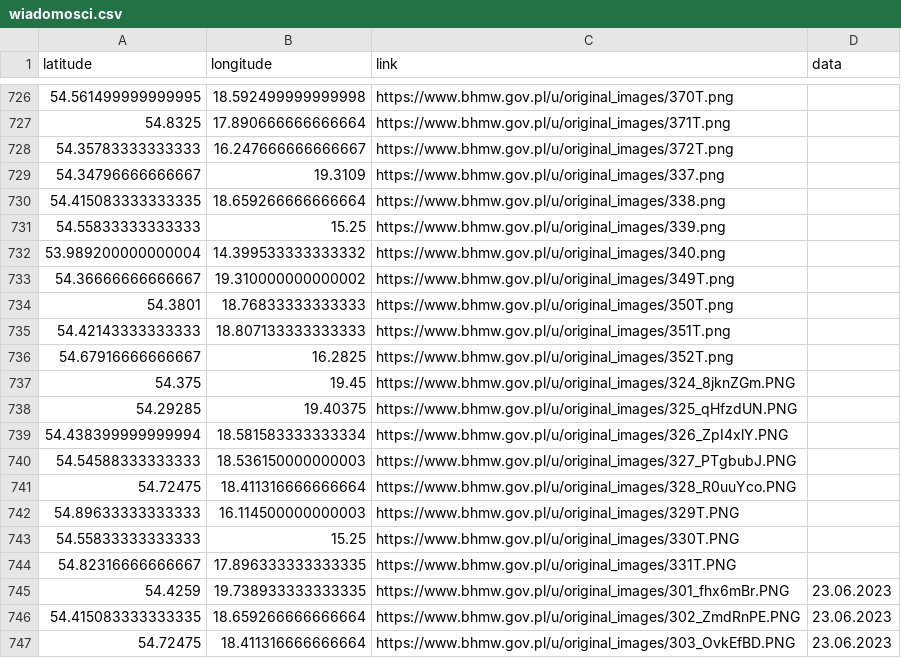
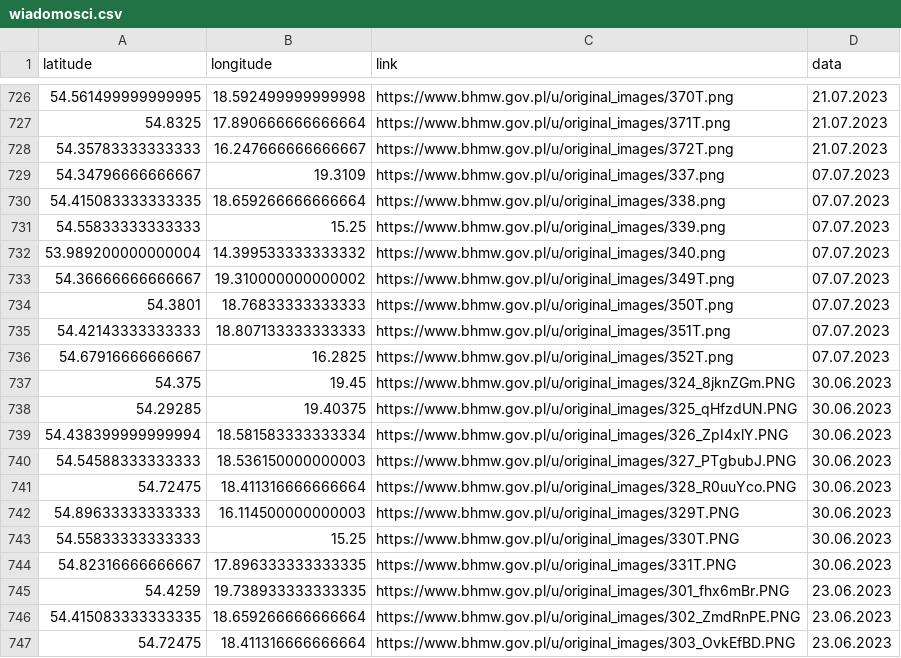
Before and after one commit to KamilSukiennik/wspolrzedne, a CSV file: wiadomosci.csv, drawn as a sheet; only a part is shown, gaps mark what is left out; the diff covers the shown part only.

```diff
--- a/wiadomosci.csv
+++ b/wiadomosci.csv
@@ -726,20 +726,20 @@ latitude,longitude,link,data
-54.561499999999995,18.592499999999998,https://www.bhmw.gov.pl/u/original_images/370T.png,
-54.8325,17.890666666666664,https://www.bhmw.gov.pl/u/original_images/371T.png,
-54.35783333333333,16.247666666666667,https://www.bhmw.gov.pl/u/original_images/372T.png,
-54.34796666666667,19.3109,https://www.bhmw.gov.pl/u/original_images/337.png,
-54.415083333333335,18.659266666666664,https://www.bhmw.gov.pl/u/original_images/338.png,
-54.55833333333333,15.25,https://www.bhmw.gov.pl/u/original_images/339.png,
-53.989200000000004,14.399533333333332,https://www.bhmw.gov.pl/u/original_images/340.png,
-54.36666666666667,19.310000000000002,https://www.bhmw.gov.pl/u/original_images/349T.png,
-54.3801,18.76833333333333,https://www.bhmw.gov.pl/u/original_images/350T.png,
-54.42143333333333,18.807133333333333,https://www.bhmw.gov.pl/u/original_images/351T.png,
-54.67916666666667,16.2825,https://www.bhmw.gov.pl/u/original_images/352T.png,
-54.375,19.45,https://www.bhmw.gov.pl/u/original_images/324_8jknZGm.PNG,
-54.29285,19.40375,https://www.bhmw.gov.pl/u/original_images/325_qHfzdUN.PNG,
-54.438399999999994,18.581583333333334,https://www.bhmw.gov.pl/u/original_images/326_ZpI4xlY.PNG,
-54.54588333333333,18.536150000000003,https://www.bhmw.gov.pl/u/original_images/327_PTgbubJ.PNG,
-54.72475,18.411316666666664,https://www.bhmw.gov.pl/u/original_images/328_R0uuYco.PNG,
-54.89633333333333,16.114500000000003,https://www.bhmw.gov.pl/u/original_images/329T.PNG,
-54.55833333333333,15.25,https://www.bhmw.gov.pl/u/original_images/330T.PNG,
-54.82316666666667,17.896333333333335,https://www.bhmw.gov.pl/u/original_images/331T.PNG,
+54.561499999999995,18.592499999999998,https://www.bhmw.gov.pl/u/original_images/370T.png,21.07.2023
+54.8325,17.890666666666664,https://www.bhmw.gov.pl/u/original_images/371T.png,21.07.2023
+54.35783333333333,16.247666666666667,https://www.bhmw.gov.pl/u/original_images/372T.png,21.07.2023
+54.34796666666667,19.3109,https://www.bhmw.gov.pl/u/original_images/337.png,07.07.2023
+54.415083333333335,18.659266666666664,https://www.bhmw.gov.pl/u/original_images/338.png,07.07.2023
+54.55833333333333,15.25,https://www.bhmw.gov.pl/u/original_images/339.png,07.07.2023
+53.989200000000004,14.399533333333332,https://www.bhmw.gov.pl/u/original_images/340.png,07.07.2023
+54.36666666666667,19.310000000000002,https://www.bhmw.gov.pl/u/original_images/349T.png,07.07.2023
+54.3801,18.76833333333333,https://www.bhmw.gov.pl/u/original_images/350T.png,07.07.2023
+54.42143333333333,18.807133333333333,https://www.bhmw.gov.pl/u/original_images/351T.png,07.07.2023
+54.67916666666667,16.2825,https://www.bhmw.gov.pl/u/original_images/352T.png,07.07.2023
+54.375,19.45,https://www.bhmw.gov.pl/u/original_images/324_8jknZGm.PNG,30.06.2023
+54.29285,19.40375,https://www.bhmw.gov.pl/u/original_images/325_qHfzdUN.PNG,30.06.2023
+54.438399999999994,18.581583333333334,https://www.bhmw.gov.pl/u/original_images/326_ZpI4xlY.PNG,30.06.2023
+54.54588333333333,18.536150000000003,https://www.bhmw.gov.pl/u/original_images/327_PTgbubJ.PNG,30.06.2023
+54.72475,18.411316666666664,https://www.bhmw.gov.pl/u/original_images/328_R0uuYco.PNG,30.06.2023
+54.89633333333333,16.114500000000003,https://www.bhmw.gov.pl/u/original_images/329T.PNG,30.06.2023
+54.55833333333333,15.25,https://www.bhmw.gov.pl/u/original_images/330T.PNG,30.06.2023
+54.82316666666667,17.896333333333335,https://www.bhmw.gov.pl/u/original_images/331T.PNG,30.06.2023
 54.4259,19.738933333333335,https://www.bhmw.gov.pl/u/original_images/301_fhx6mBr.PNG,23.06.2023
```
Also changed, not shown: 73 edited cells elsewhere in this file.
